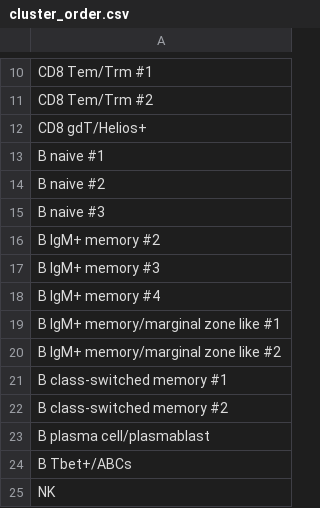
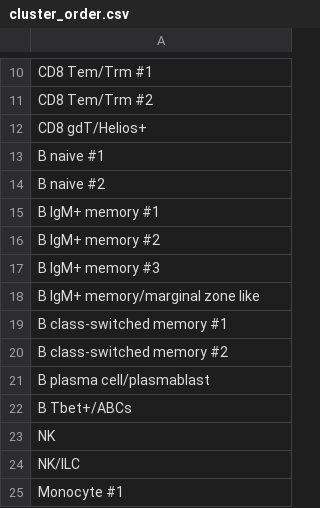
Before and after one commit to wuv21/hpap-tissue-citeseq, a CSV file: figures/sfig4_ordering/cluster_order.csv, drawn as a sheet; only a part is shown, gaps mark what is left out; the shorter side is filled out with more unchanged rows.

Commit message:
upgrade(dual indexed ADT and HTO for revisions with additional sup figures)

```diff
--- a/figures/sfig4_ordering/cluster_order.csv
+++ b/figures/sfig4_ordering/cluster_order.csv
@@ -14,8 +14,6 @@ B naive #1
 B naive #2
-B naive #3
+B IgM+ memory #1
 B IgM+ memory #2
 B IgM+ memory #3
-B IgM+ memory #4
-B IgM+ memory/marginal zone like #1
-B IgM+ memory/marginal zone like #2
+B IgM+ memory/marginal zone like
 B class-switched memory #1
```
Also changed, not shown: manualClusterAnnotations/RNAsnn1.csv, 49 other files.
